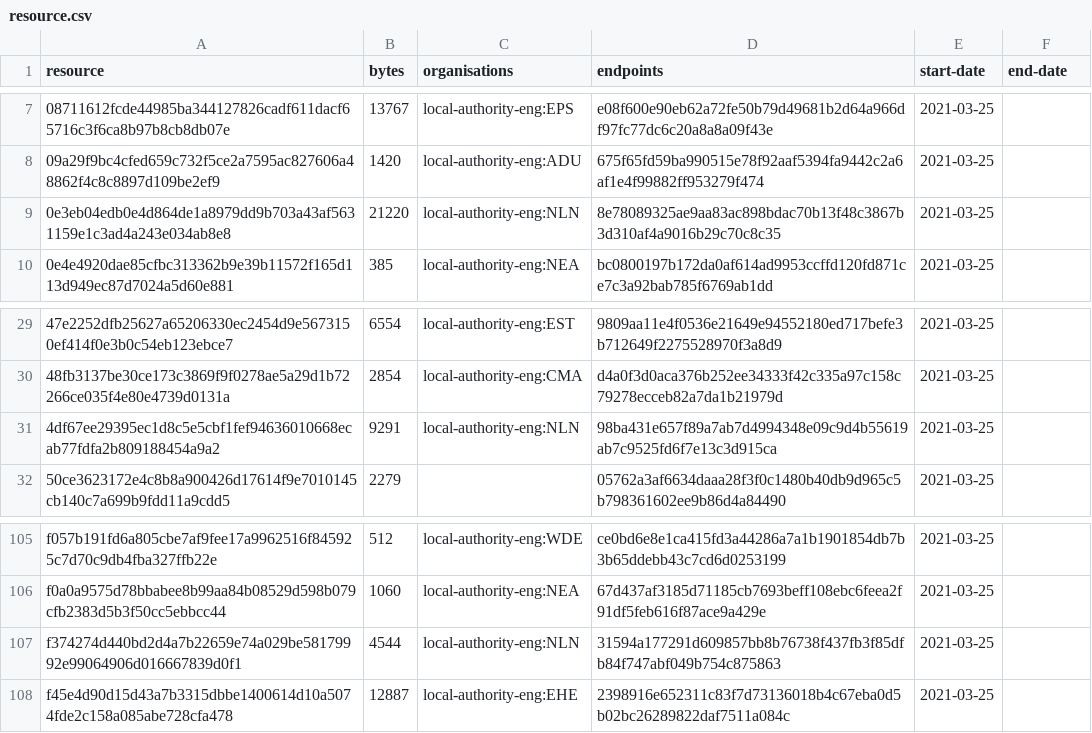
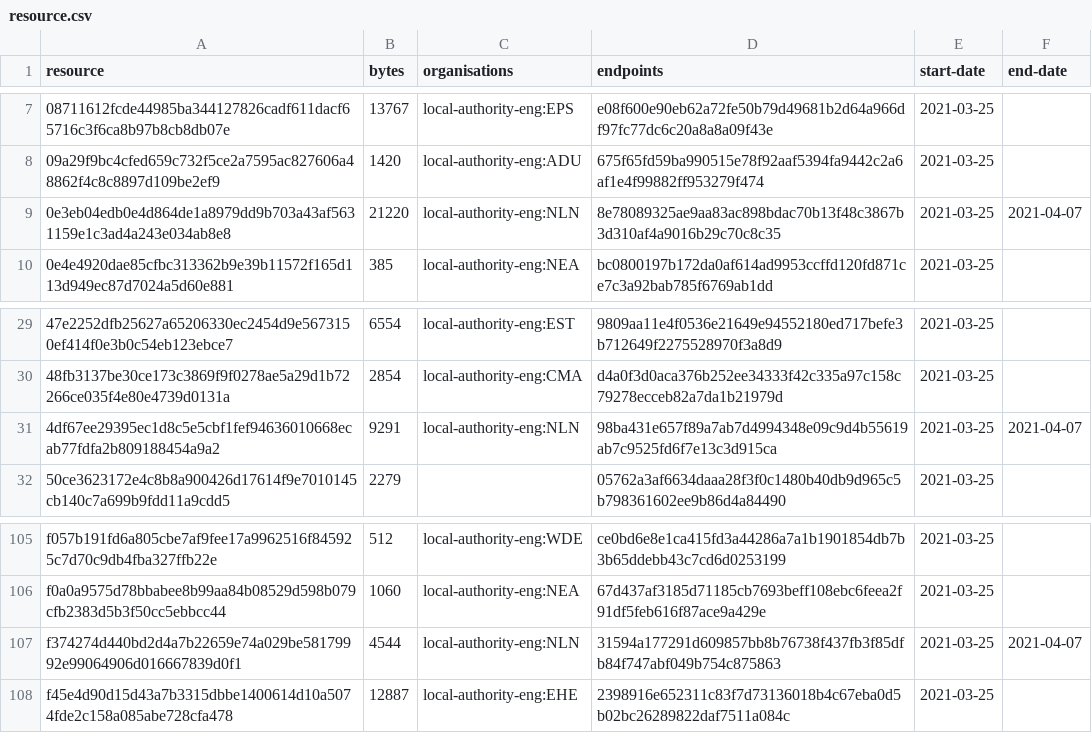
Before and after one commit to digital-land/developer-contributions-collection, a CSV file: collection/resource.csv, drawn as a sheet; only a part is shown, gaps mark what is left out.

Commit message:
Collection 2021-04-08

```diff
--- a/collection/resource.csv
+++ b/collection/resource.csv
@@ -8,3 +8,3 @@ resource,bytes,organisations,endpoints,start-date,end-date
 09a29f9bc4cfed659c732f5ce2a7595ac827606a48862f4c8c8897d109be2ef9,1420,local-authority-eng:ADU,675f65fd59ba990515e78f92aaf5394fa9442c2a6af1e4f99882ff953279f474,2021-03-25,
-0e3eb04edb0e4d864de1a8979dd9b703a43af5631159e1c3ad4a243e034ab8e8,21220,local-authority-eng:NLN,8e78089325ae9aa83ac898bdac70b13f48c3867b3d310af4a9016b29c70c8c35,2021-03-25,
+0e3eb04edb0e4d864de1a8979dd9b703a43af5631159e1c3ad4a243e034ab8e8,21220,local-authority-eng:NLN,8e78089325ae9aa83ac898bdac70b13f48c3867b3d310af4a9016b29c70c8c35,2021-03-25,2021-04-07
 0e4e4920dae85cfbc313362b9e39b11572f165d113d949ec87d7024a5d60e881,385,local-authority-eng:NEA,bc0800197b172da0af614ad9953ccffd120fd871ce7c3a92bab785f6769ab1dd,2021-03-25,
@@ -30,3 +30,3 @@ resource,bytes,organisations,endpoints,start-date,end-date
 48fb3137be30ce173c3869f9f0278ae5a29d1b72266ce035f4e80e4739d0131a,2854,local-authority-eng:CMA,d4a0f3d0aca376b252ee34333f42c335a97c158c79278ecceb82a7da1b21979d,2021-03-25,
-4df67ee29395ec1d8c5e5cbf1fef94636010668ecab77fdfa2b809188454a9a2,9291,local-authority-eng:NLN,98ba431e657f89a7ab7d4994348e09c9d4b55619ab7c9525fd6f7e13c3d915ca,2021-03-25,
+4df67ee29395ec1d8c5e5cbf1fef94636010668ecab77fdfa2b809188454a9a2,9291,local-authority-eng:NLN,98ba431e657f89a7ab7d4994348e09c9d4b55619ab7c9525fd6f7e13c3d915ca,2021-03-25,2021-04-07
 50ce3623172e4c8b8a900426d17614f9e7010145cb140c7a699b9fdd11a9cdd5,2279,,05762a3af6634daaa28f3f0c1480b40db9d965c5b798361602ee9b86d4a84490,2021-03-25,
@@ -106,3 +106,3 @@ f057b191fd6a805cbe7af9fee17a9962516f845925c7d70c9db4fba327ffb22e,512,local-autho
 f0a0a9575d78bbabee8b99aa84b08529d598b079cfb2383d5b3f50cc5ebbcc44,1060,local-authority-eng:NEA,67d437af3185d71185cb7693beff108ebc6feea2f91df5feb616f87ace9a429e,2021-03-25,
-f374274d440bd2d4a7b22659e74a029be58179992e99064906d016667839d0f1,4544,local-authority-eng:NLN,31594a177291d609857bb8b76738f437fb3f85dfb84f747abf049b754c875863,2021-03-25,
+f374274d440bd2d4a7b22659e74a029be58179992e99064906d016667839d0f1,4544,local-authority-eng:NLN,31594a177291d609857bb8b76738f437fb3f85dfb84f747abf049b754c875863,2021-03-25,2021-04-07
 f45e4d90d15d43a7b3315dbbe1400614d10a5074fde2c158a085abe728cfa478,12887,local-authority-eng:EHE,2398916e652311c83f7d73136018b4c67eba0d5b02bc26289822daf7511a084c,2021-03-25,
```
Also changed, not shown: 1 other file.
